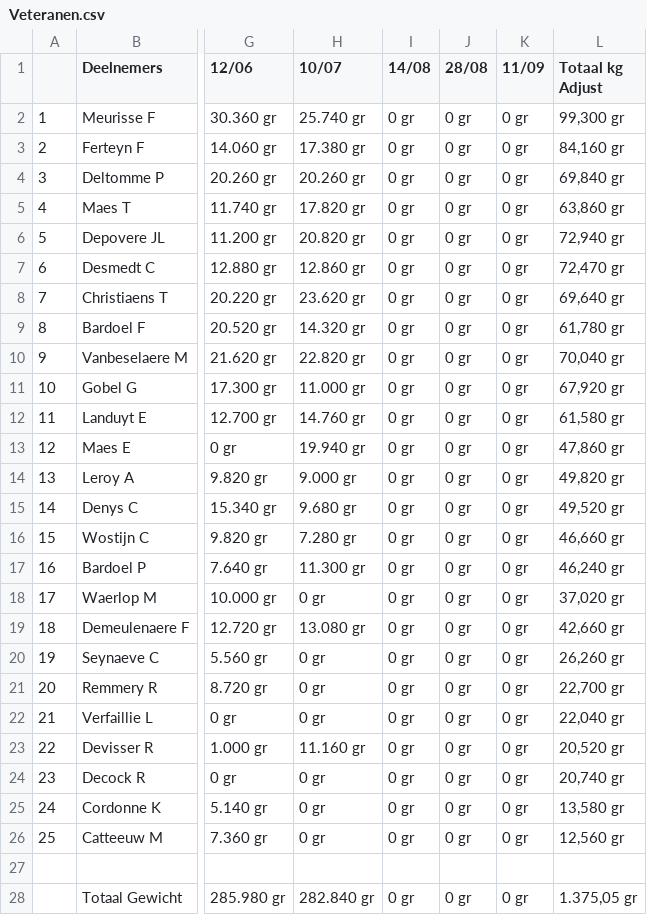
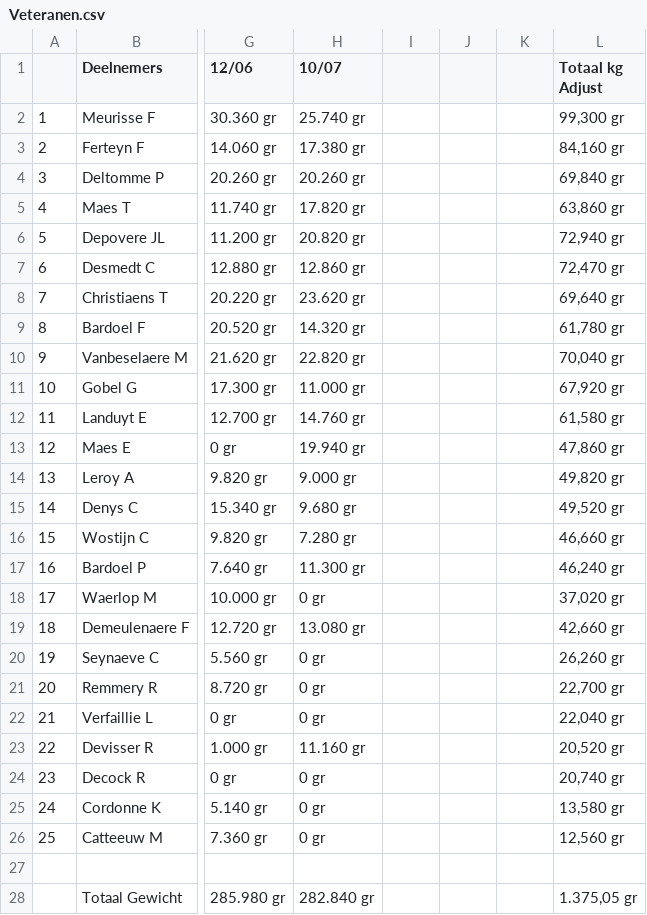
Before and after one commit to hengelsportshort-boop/KVVI, a CSV file: public/data/2026/Veteranen.csv, drawn as a sheet; only a part is shown, gaps mark what is left out; the diff covers the shown part only; the diff names each change by its address in the sheet, - before the commit and + after, or states it on an @@ line.

Commit message:
Fix: clear 14/08, 28/08, 11/09 columns (not yet fished) instead of showing 0 gr

```diff
--- a/public/data/2026/Veteranen.csv
+++ b/public/data/2026/Veteranen.csv
-I1: 14/08
+I1: (empty)
-J1: 28/08
+J1: (empty)
-K1: 11/09
+K1: (empty)
-I2:I26: 0 gr
+I2:I26: (empty)
-J2:J26: 0 gr
+J2:J26: (empty)
-K2:K26: 0 gr
+K2:K26: (empty)
-I28: 0 gr
+I28: (empty)
-J28: 0 gr
+J28: (empty)
-K28: 0 gr
+K28: (empty)
```
Also changed, not shown: 6 edited cells elsewhere in this file.
